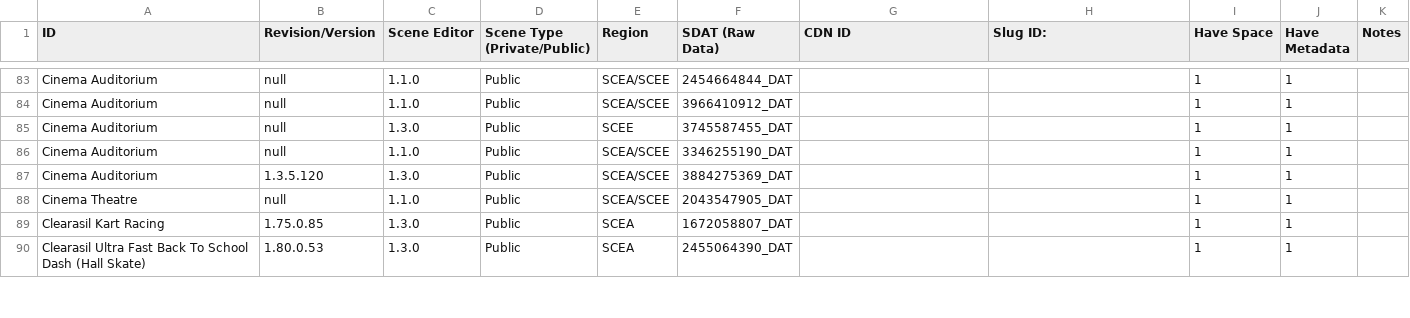
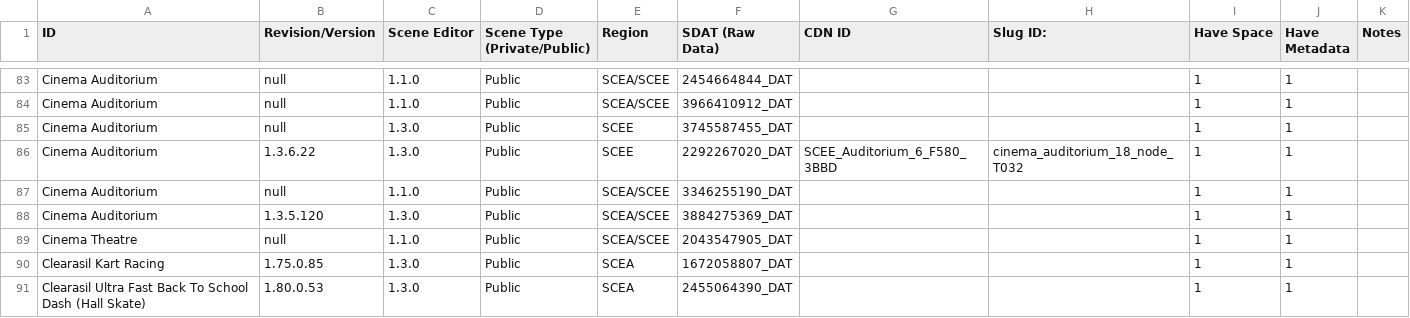
Before and after one commit to NagatoDEV/PlayStation-Home-Scene-List-Spreadsheet, a CSV file: Destination Home Archive Public-Private Scene List.csv, drawn as a sheet; only a part is shown, gaps mark what is left out.

Commit message:
1 Public Scene Update. From SCEE Region.

```diff
--- a/Destination Home Archive Public-Private Scene List.csv
+++ b/Destination Home Archive Public-Private Scene List.csv
@@ -85,2 +85,3 @@ Cinema Auditorium,null,1.1.0,Public,SCEA/SCEE,3966410912_DAT,,,1,1,
 Cinema Auditorium,null,1.3.0,Public,SCEE,3745587455_DAT,,,1,1,
+Cinema Auditorium,1.3.6.22,1.3.0,Public,SCEE,2292267020_DAT,SCEE_Auditorium_6_F580_3BBD,cinema_auditorium_18_node_T032,1,1,
 Cinema Auditorium ,null,1.1.0,Public,SCEA/SCEE,3346255190_DAT,,,1,1,
```
